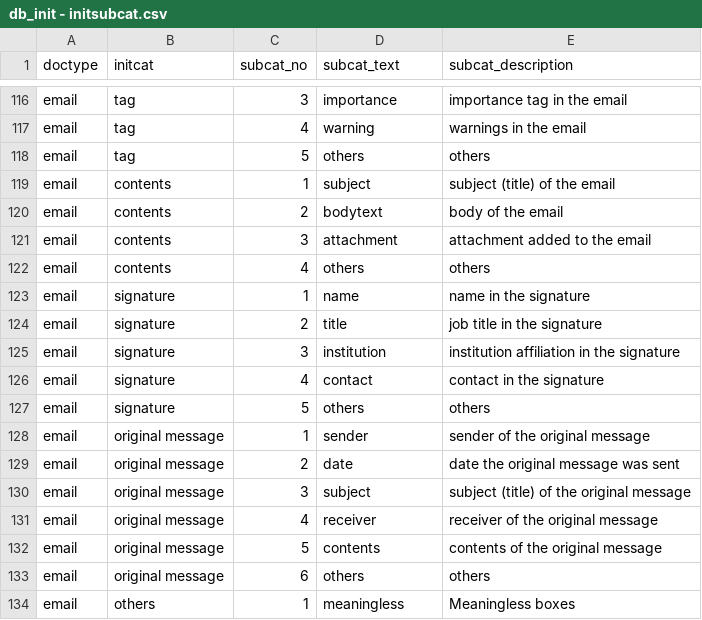
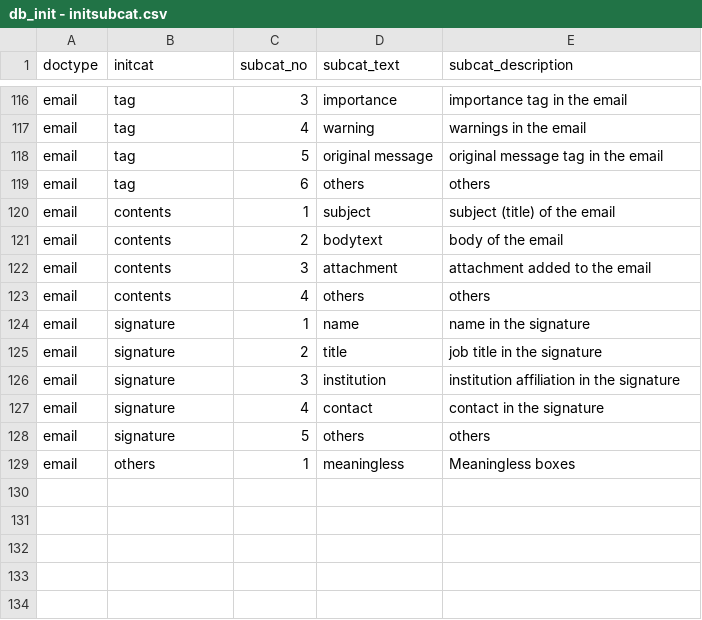
Before and after one commit to kixlab/clova_review_interface, a CSV file: server/db_init/db_init - initsubcat.csv, drawn as a sheet; only a part is shown, gaps mark what is left out.

Commit message:
Remove original message category

```diff
--- a/server/db_init/db_init - initsubcat.csv
+++ b/server/db_init/db_init - initsubcat.csv
@@ -117,3 +117,4 @@ email,tag,3,importance,importance tag in the email
 email,tag,4,warning,warnings in the email
-email,tag,5,others,others
+email,tag,5,original message,original message tag in the email
+email,tag,6,others,others
 email,contents,1,subject,subject (title) of the email
@@ -127,8 +128,2 @@ email,signature,4,contact,contact in the signature
 email,signature,5,others,others
-email,original message,1,sender,sender of the original message
-email,original message,2,date,date the original message was sent
-email,original message,3,subject,subject (title) of the original message
-email,original message,4,receiver,receiver of the original message
-email,original message,5,contents,contents of the original message
-email,original message,6,others,others
 email,others,1,meaningless,Meaningless boxes
```
Also changed, not shown: server/db_init/db_init - initcat.csv.
